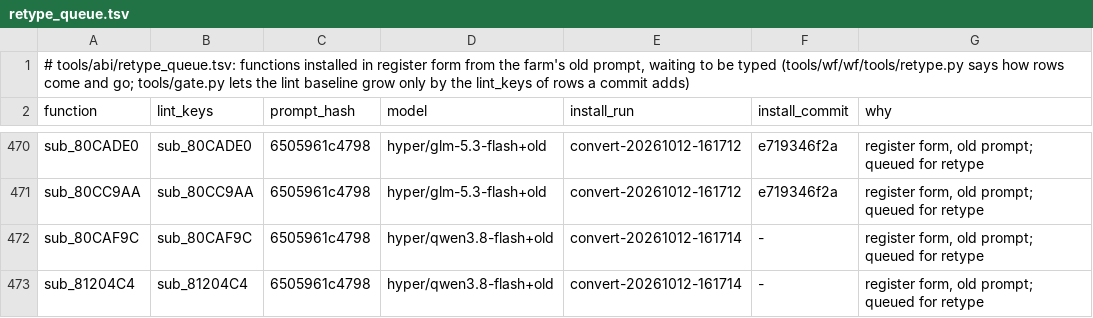
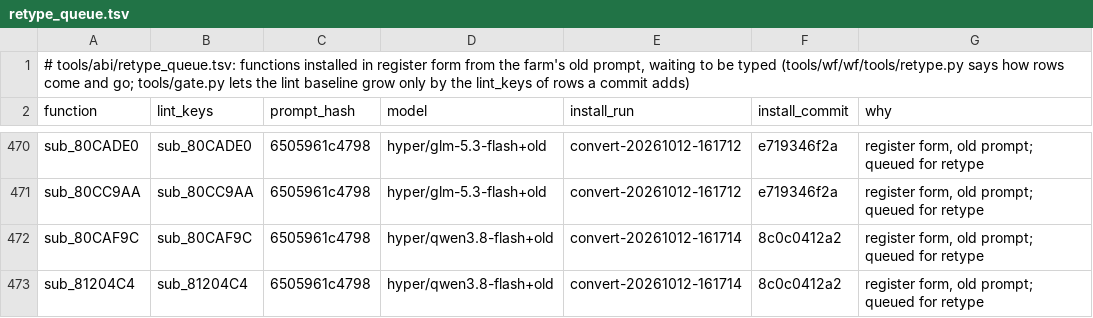
Before and after one commit to alex-berliner/bn6f-recomp, a TSV file: tools/abi/retype_queue.tsv, drawn as a sheet; only a part is shown, gaps mark what is left out.

```diff
--- a/tools/abi/retype_queue.tsv
+++ b/tools/abi/retype_queue.tsv
@@ -471,3 +471,3 @@ sub_80CADE0	sub_80CADE0	6505961c4798	hyper/glm-5.3-flash+old	convert-20261012-16
 sub_80CC9AA	sub_80CC9AA	6505961c4798	hyper/glm-5.3-flash+old	convert-20261012-161712	e719346f2a	register form, old prompt; queued for retype
-sub_80CAF9C	sub_80CAF9C	6505961c4798	hyper/qwen3.8-flash+old	convert-20261012-161714	-	register form, old prompt; queued for retype
-sub_81204C4	sub_81204C4	6505961c4798	hyper/qwen3.8-flash+old	convert-20261012-161714	-	register form, old prompt; queued for retype
+sub_80CAF9C	sub_80CAF9C	6505961c4798	hyper/qwen3.8-flash+old	convert-20261012-161714	8c0c0412a2	register form, old prompt; queued for retype
+sub_81204C4	sub_81204C4	6505961c4798	hyper/qwen3.8-flash+old	convert-20261012-161714	8c0c0412a2	register form, old prompt; queued for retype
```
Also changed, not shown: 3 other files.
